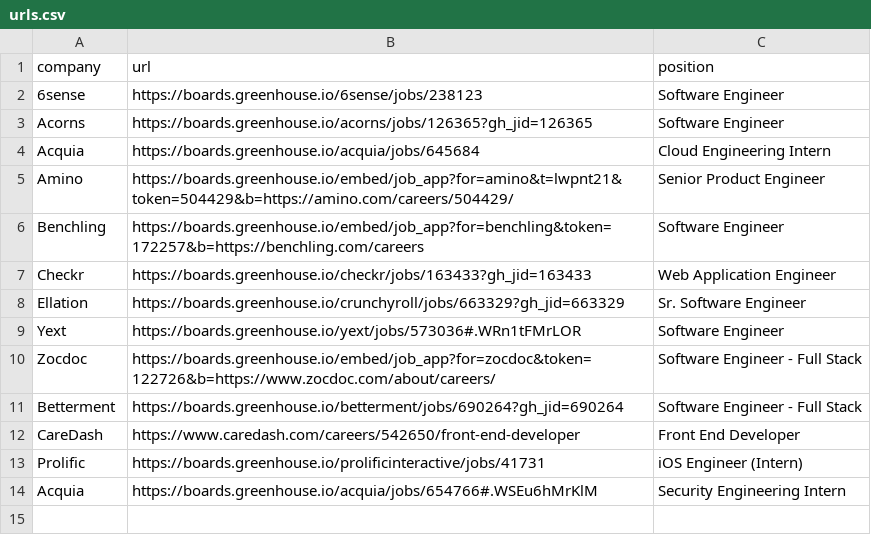
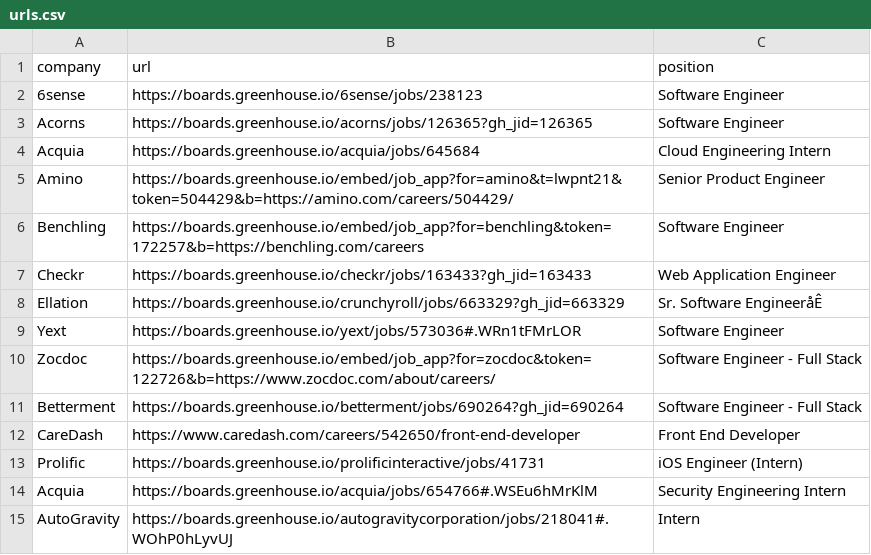
Before and after one commit to huyanhh/AppHaste-Client, a CSV file: samples/urls.csv, drawn as a sheet; the diff names each change by its address in the sheet, - before the commit and + after, or states it on an @@ line.

```diff
--- a/samples/urls.csv
+++ b/samples/urls.csv
-C8 (position): Sr. Software Engineer
+C8 (position): Sr. Software EngineeråÊ
+row 15: AutoGravity | https://boards.greenhouse.io/autogravitycorporation/jobs/218041#.WOhP0hLyvUJ | Intern
```
Also changed, not shown: 2 other files.
